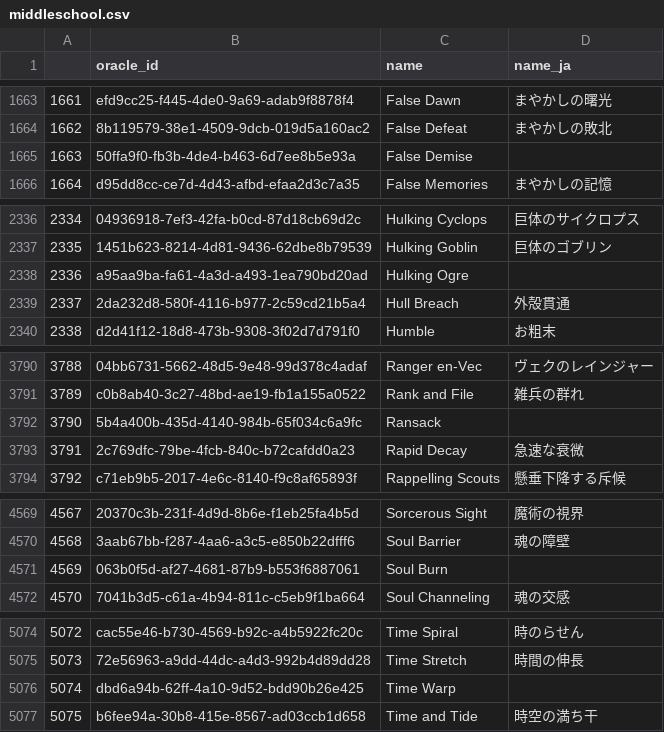
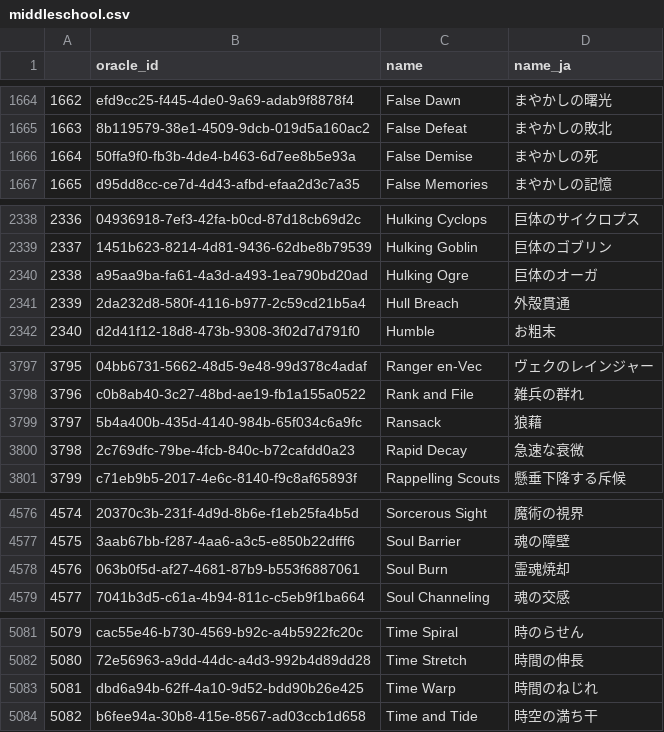
Before and after one commit to alecrem/middleschool-cardlist, a CSV file: output/middleschool.csv, drawn as a sheet; only a part is shown, gaps mark what is left out; addresses are those after the commit; the diff covers the shown part only; the diff names each change by its address in the sheet, - before the commit and + after, or states it on an @@ line.

```diff
--- a/output/middleschool.csv
+++ b/output/middleschool.csv
@@ column A renumbered from row 939 down @@
-D1666 (name_ja): (empty)
+D1666 (name_ja): まやかしの死
-D2340 (name_ja): (empty)
+D2340 (name_ja): 巨体のオーガ
-D3799 (name_ja): (empty)
+D3799 (name_ja): 狼藉
-D4578 (name_ja): (empty)
+D4578 (name_ja): 霊魂焼却
-D5083 (name_ja): (empty)
+D5083 (name_ja): 時間のねじれ
```
Also changed, not shown: 7 added rows and 5 edited cells elsewhere in this file, 2 other files.
